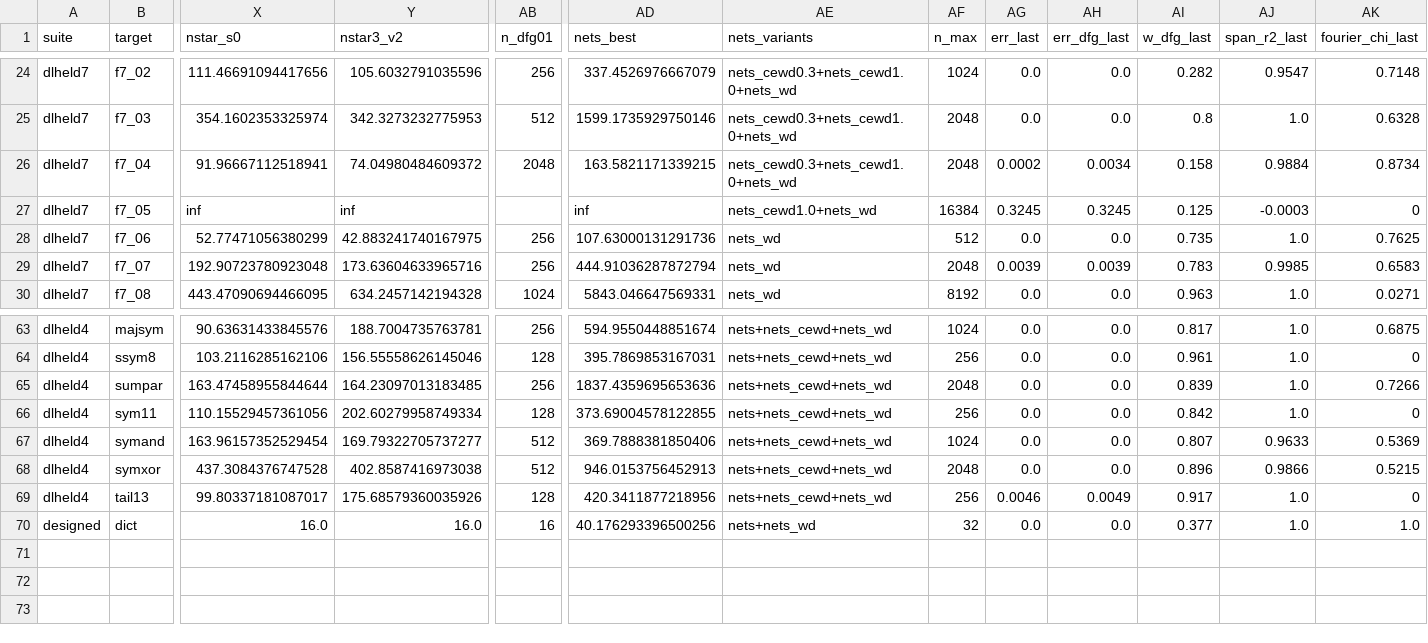
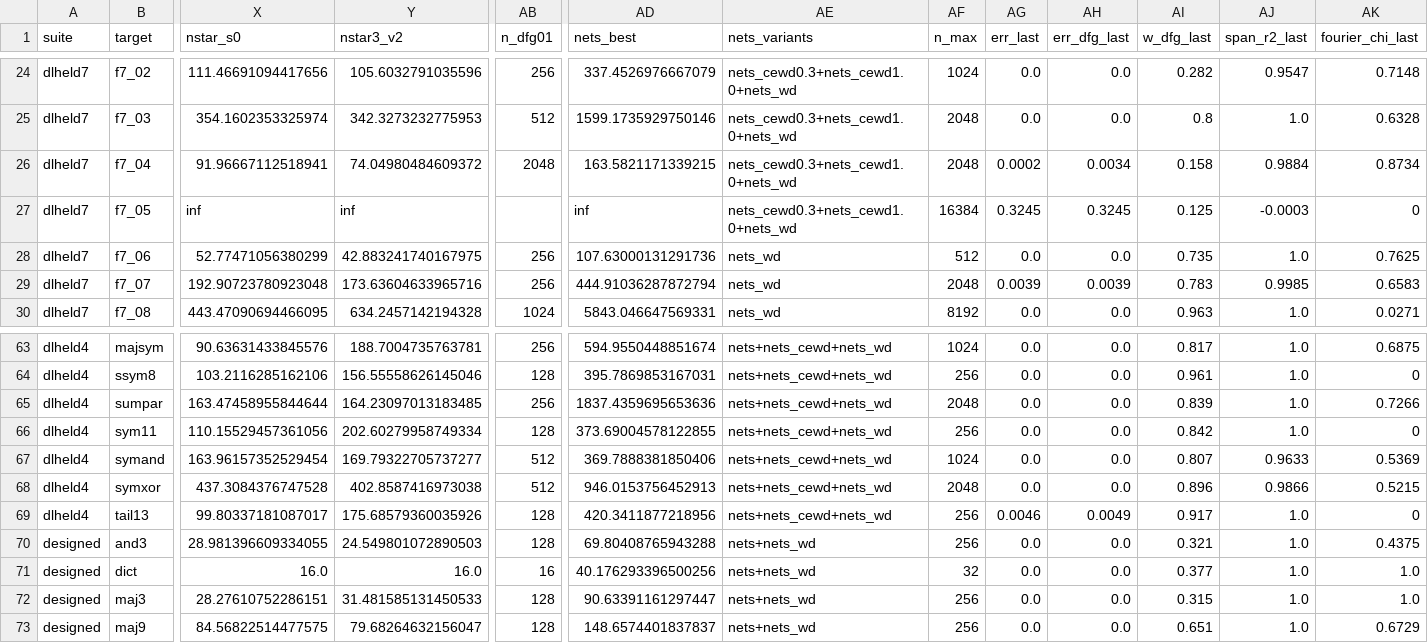
Before and after one commit to kaarelh/AI-works, a CSV file: gd-circuit-growth/study/part10/interp/tables/toy_recovery_v3.csv, drawn as a sheet; only a part is shown, gaps mark what is left out; rows hold the shown columns only; the diff names each change by its address in the sheet, - before the commit and + after, or states it on an @@ line.

```diff
--- a/gd-circuit-growth/study/part10/interp/tables/toy_recovery_v3.csv
+++ b/gd-circuit-growth/study/part10/interp/tables/toy_recovery_v3.csv
-AE27 (nets_variants): nets_cewd1.0+nets_wd
+AE27 (nets_variants): nets_cewd0.3+nets_cewd1.0+nets_wd
+row 70: designed | and3 | 28.981396609334055 | 24.549801072890503 | 128 | 69.80408765943288 | nets+nets_wd | 256 | 0.0 | 0.0 | 0.321 | 1.0 | 0.4375
+row 72: designed | maj3 | 28.27610752286151 | 31.481585131450533 | 128 | 90.63391161297447 | nets+nets_wd | 256 | 0.0 | 0.0 | 0.315 | 1.0 | 1.0
+row 73: designed | maj9 | 84.56822514477575 | 79.68264632156047 | 128 | 148.6574401837837 | nets+nets_wd | 256 | 0.0 | 0.0 | 0.651 | 1.0 | 0.6729
```
Also changed, not shown: gd-circuit-growth/study/part10/interp/tables/toy_nonsum_v3.csv, 10 other files.
